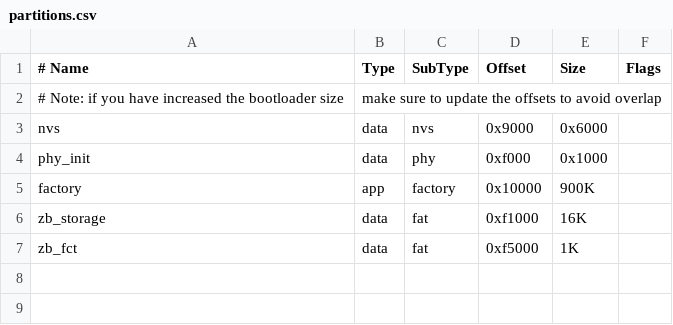
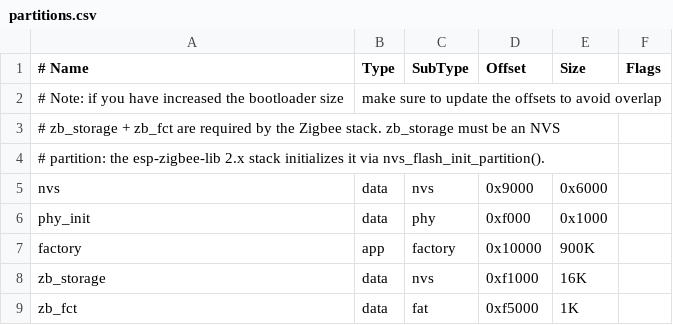
Before and after one commit to Icecovery/air-monitor, a CSV file: partitions.csv, drawn as a sheet.

```diff
--- a/partitions.csv
+++ b/partitions.csv
@@ -2,2 +2,4 @@
 # Note: if you have increased the bootloader size, make sure to update the offsets to avoid overlap
+# zb_storage + zb_fct are required by the Zigbee stack. zb_storage must be an NVS
+# partition: the esp-zigbee-lib 2.x stack initializes it via nvs_flash_init_partition().
 nvs,        data, nvs,      0x9000,  0x6000,
@@ -5,3 +7,3 @@ phy_init,   data, phy,      0xf000,  0x1000,
 factory,    app,  factory,  0x10000, 900K,
-zb_storage, data, fat,      0xf1000, 16K,
+zb_storage, data, nvs,      0xf1000, 16K,
 zb_fct,     data, fat,      0xf5000, 1K,
```
Also changed, not shown: 48 other files.
